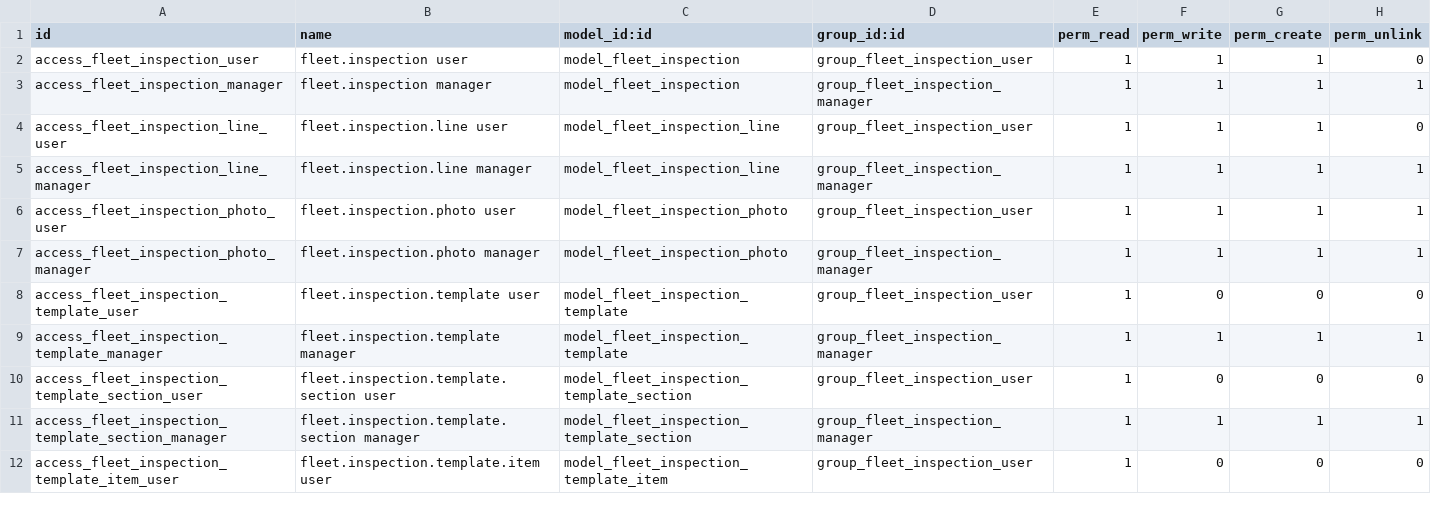
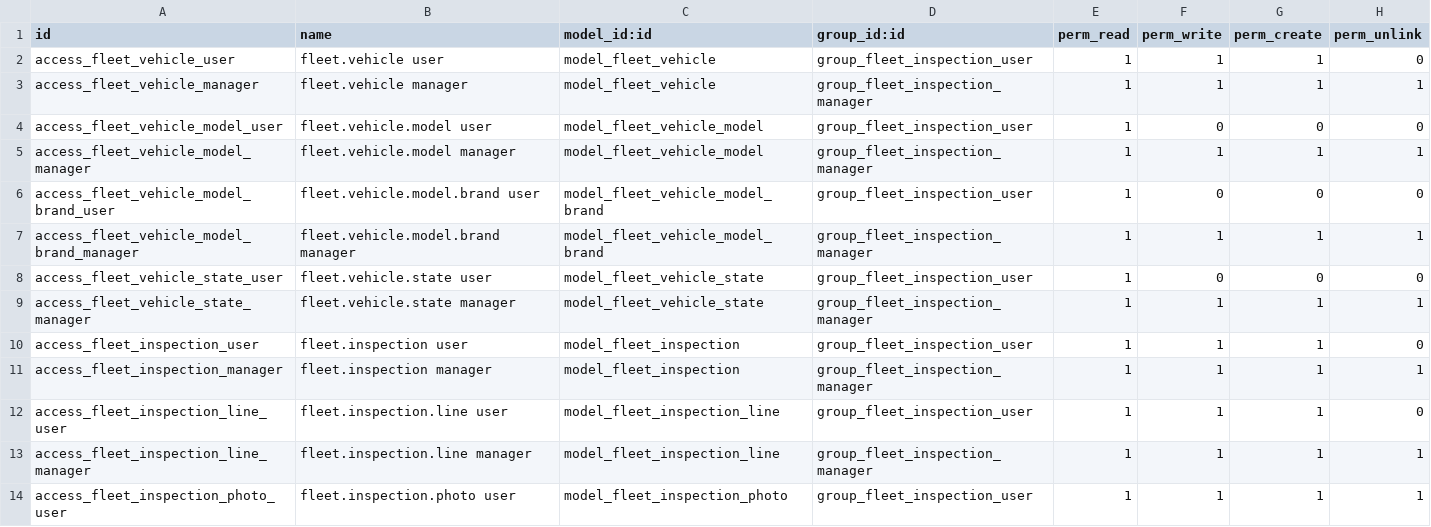
Before and after one commit to agusmoncada/unitecprod, a CSV file: fleet_inspection_mobile/security/ir.model.access.csv, drawn as a sheet; only a part is shown; the shorter side is filled out with more unchanged rows; the diff names each change by its address in the sheet, - before the commit and + after, or states it on an @@ line.

Commit message:
Refactor fleet inspection module: remove fleet dependency, add vehicle data and views, update security groups, and enhance menu structure.

```diff
--- a/fleet_inspection_mobile/security/ir.model.access.csv
+++ b/fleet_inspection_mobile/security/ir.model.access.csv
+row 2: access_fleet_vehicle_user | fleet.vehicle user | model_fleet_vehicle | group_fleet_inspection_user | 1 | 1 | 1 | 0
+row 3: access_fleet_vehicle_manager | fleet.vehicle manager | model_fleet_vehicle | group_fleet_inspection_manager | 1 | 1 | 1 | 1
+row 4: access_fleet_vehicle_model_user | fleet.vehicle.model user | model_fleet_vehicle_model | group_fleet_inspection_user | 1 | 0 | 0 | 0
+row 5: access_fleet_vehicle_model_manager | fleet.vehicle.model manager | model_fleet_vehicle_model | group_fleet_inspection_manager | 1 | 1 | 1 | 1
+row 6: access_fleet_vehicle_model_brand_user | fleet.vehicle.model.brand user | model_fleet_vehicle_model_brand | group_fleet_inspection_user | 1 | 0 | 0 | 0
+row 7: access_fleet_vehicle_model_brand_manager | fleet.vehicle.model.brand manager | model_fleet_vehicle_model_brand | group_fleet_inspection_manager | 1 | 1 | 1 | 1
+row 8: access_fleet_vehicle_state_user | fleet.vehicle.state user | model_fleet_vehicle_state | group_fleet_inspection_user | 1 | 0 | 0 | 0
+row 9: access_fleet_vehicle_state_manager | fleet.vehicle.state manager | model_fleet_vehicle_state | group_fleet_inspection_manager | 1 | 1 | 1 | 1
```
Also changed, not shown: 8 other files.
